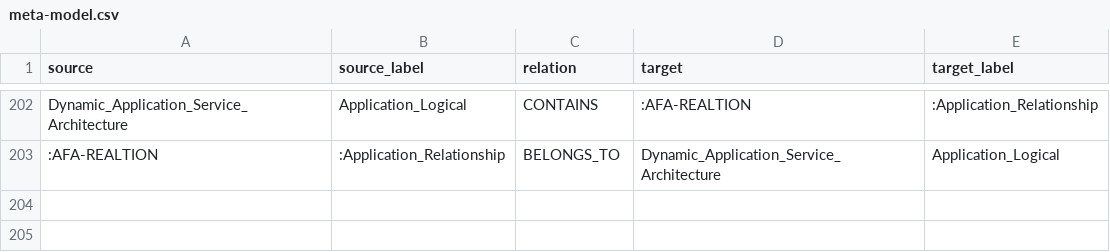
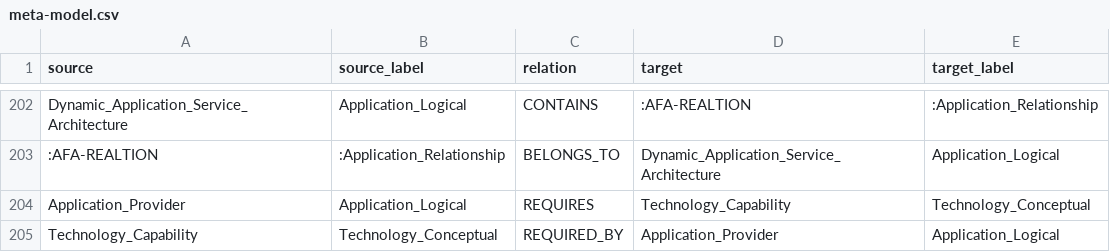
Before and after one commit to yasenstar/EA_MetaModel, a CSV file: graphdb_inputs/meta-model.csv, drawn as a sheet; only a part is shown, gaps mark what is left out; the diff names each change by its address in the sheet, - before the commit and + after, or states it on an @@ line.

```diff
--- a/graphdb_inputs/meta-model.csv
+++ b/graphdb_inputs/meta-model.csv
+row 204: Application_Provider | Application_Logical | REQUIRES | Technology_Capability | Technology_Conceptual
+row 205: Technology_Capability | Technology_Conceptual | REQUIRED_BY | Application_Provider | Application_Logical
```
Also changed, not shown: 9 other files.
